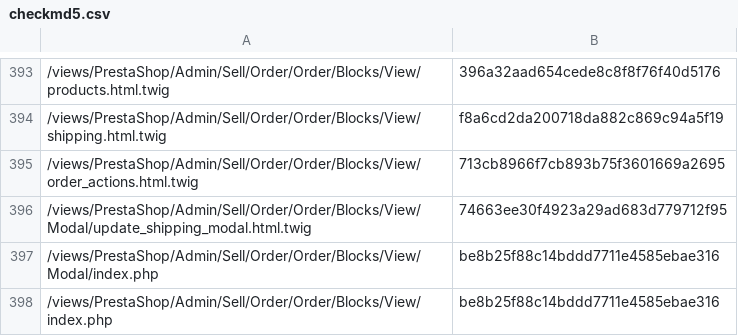
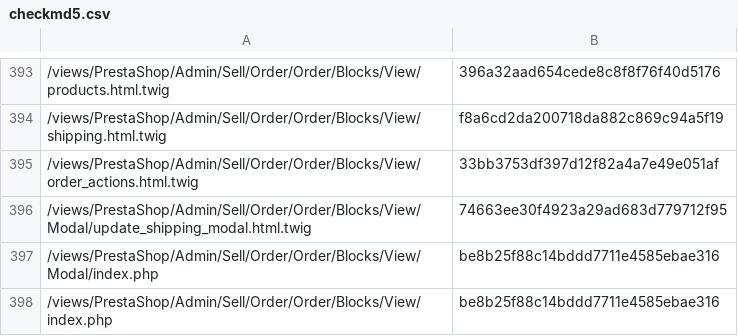
Before and after one commit to lengow/plugin-prestashop, a CSV file: config/checkmd5.csv, drawn as a sheet; only a part is shown, gaps mark what is left out.

```diff
--- a/config/checkmd5.csv
+++ b/config/checkmd5.csv
@@ -394,3 +394,3 @@
 /views/PrestaShop/Admin/Sell/Order/Order/Blocks/View/shipping.html.twig|f8a6cd2da200718da882c869c94a5f19
-/views/PrestaShop/Admin/Sell/Order/Order/Blocks/View/order_actions.html.twig|713cb8966f7cb893b75f3601669a2695
+/views/PrestaShop/Admin/Sell/Order/Order/Blocks/View/order_actions.html.twig|33bb3753df397d12f82a4a7e49e051af
 /views/PrestaShop/Admin/Sell/Order/Order/Blocks/View/Modal/update_shipping_modal.html.twig|74663ee30f4923a29ad683d779712f95
```
Also changed, not shown: 1 other file.
